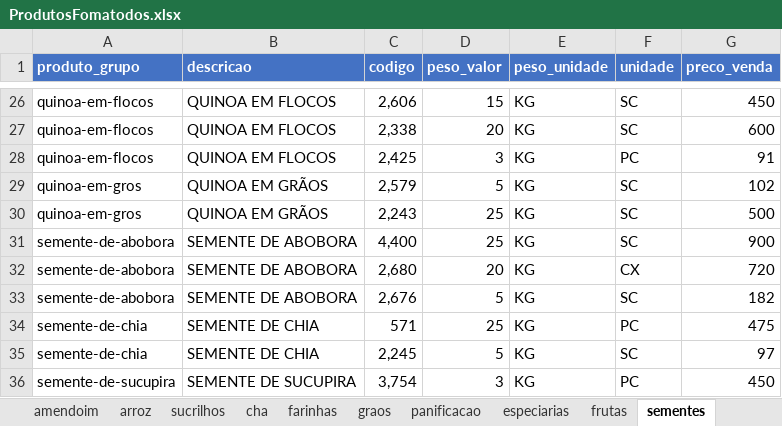
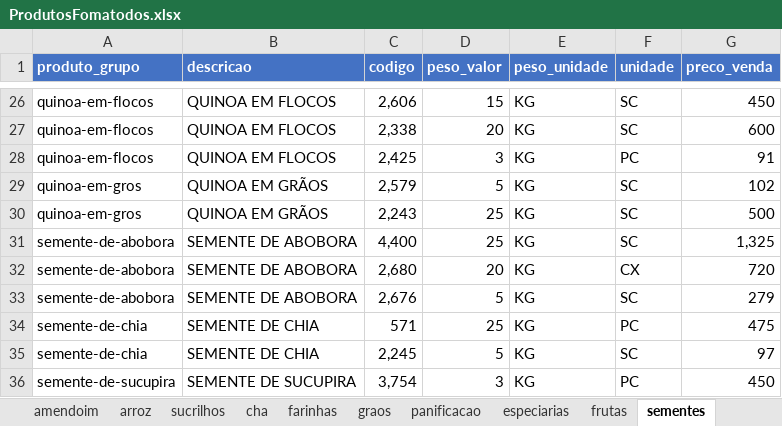
Before and after one commit to MuriloBastos6/Lista-de-Produtos-Bourached, an Excel workbook: data/ProdutosFomatodos.xlsx, sheet sementes, drawn as a sheet; only a part is shown, gaps mark what is left out; values as stored, in another font and other column widths than the file's, no borders; the diff names each change by its address in the sheet, - before the commit and + after, or states it on an @@ line.

```diff
--- a/data/ProdutosFomatodos.xlsx (sheet sementes)
+++ b/data/ProdutosFomatodos.xlsx (sheet sementes)
-G31 (preco_venda): 900
+G31 (preco_venda): 1,325
-G33 (preco_venda): 182
+G33 (preco_venda): 279
```
Also changed, not shown: sheet graos, 1 other file.
